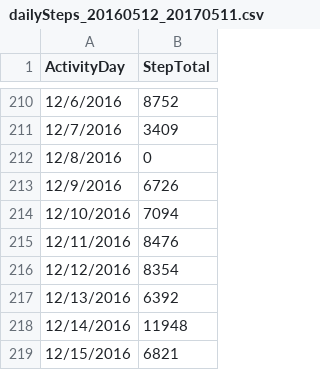
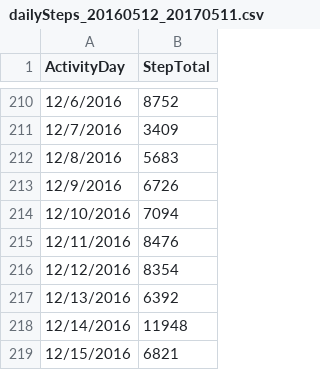
Before and after one commit to erramirez/datascience, a CSV file: sevenways/dailySteps_20160512_20170511.csv, drawn as a sheet; only a part is shown, gaps mark what is left out.

Commit message:
Updated to remove zero step day
zero step throwing off proportions?

```diff
--- a/sevenways/dailySteps_20160512_20170511.csv
+++ b/sevenways/dailySteps_20160512_20170511.csv
@@ -211,3 +211,3 @@ ActivityDay,StepTotal
 12/7/2016,3409
-12/8/2016,0
+12/8/2016,5683
 12/9/2016,6726
```
